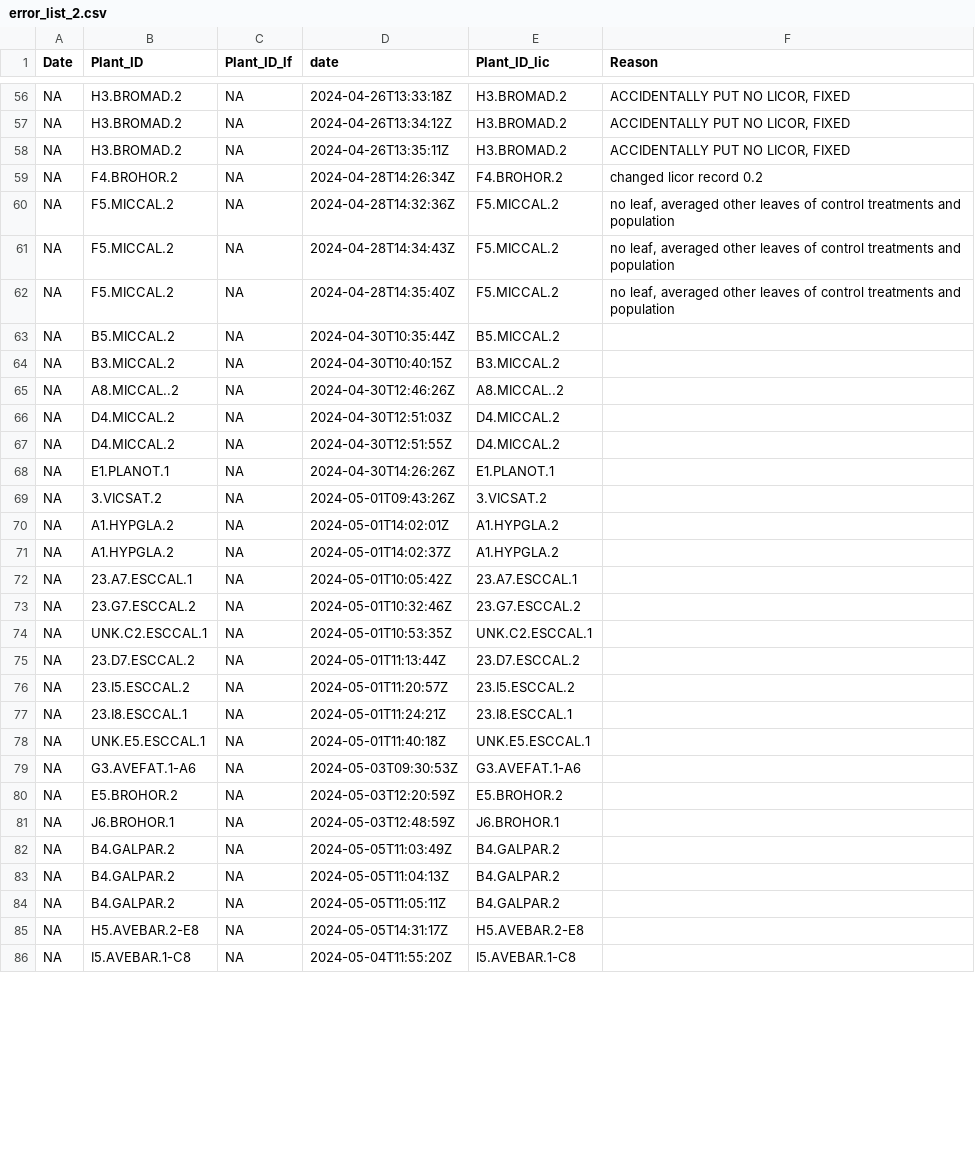
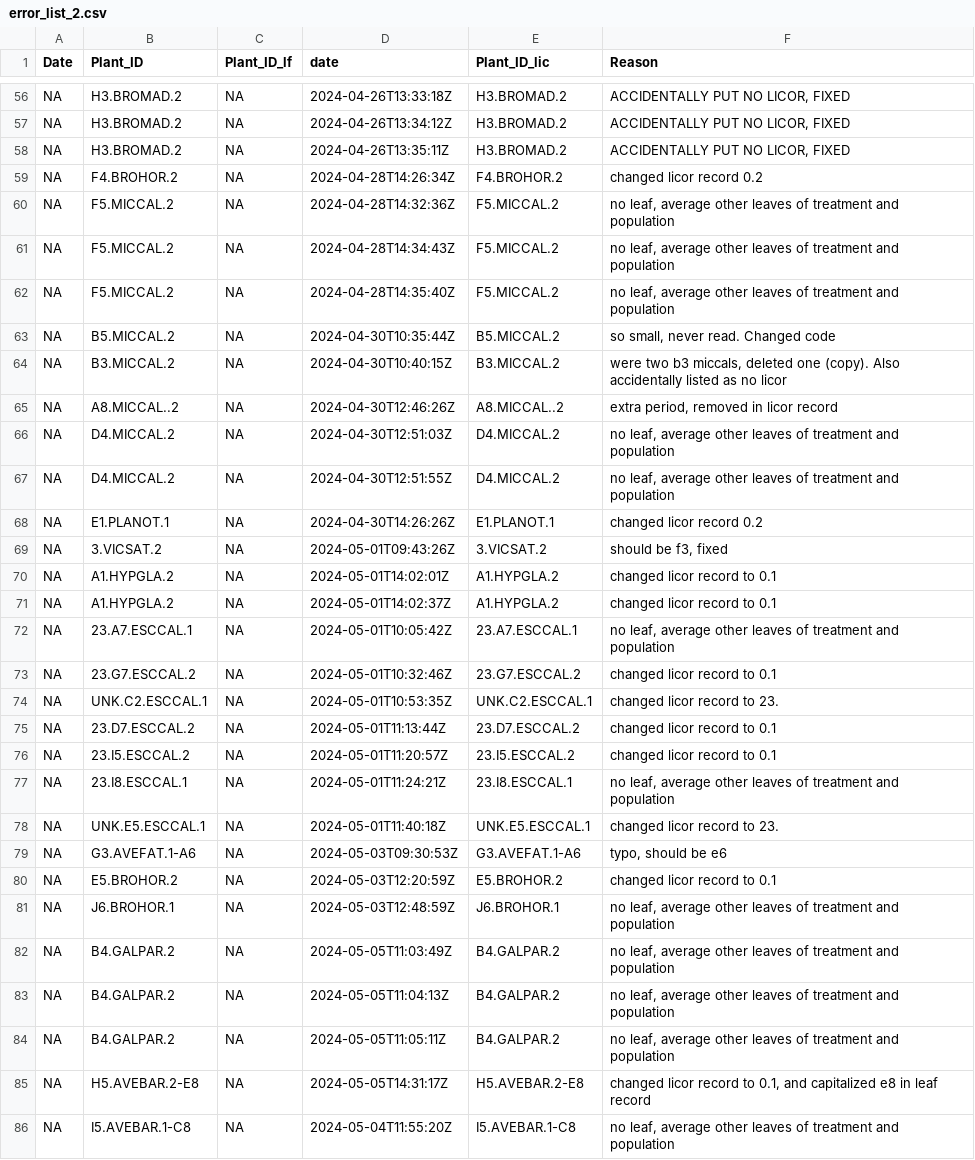
Before and after one commit to bwainwri/drought_frameworks, a CSV file: error_list_2.csv, drawn as a sheet; only a part is shown, gaps mark what is left out; the diff covers the shown part only.

Commit message:
found and corrected errors merging licor and leaf images

```diff
--- a/error_list_2.csv
+++ b/error_list_2.csv
@@ -59,28 +59,28 @@ NA,H3.BROMAD.2,NA,2024-04-26T13:35:11Z,H3.BROMAD.2,"ACCIDENTALLY PUT NO LICOR, F
 NA,F4.BROHOR.2,NA,2024-04-28T14:26:34Z,F4.BROHOR.2,changed licor record 0.2
-NA,F5.MICCAL.2,NA,2024-04-28T14:32:36Z,F5.MICCAL.2,"no leaf, averaged other leaves of control treatments and population"
-NA,F5.MICCAL.2,NA,2024-04-28T14:34:43Z,F5.MICCAL.2,"no leaf, averaged other leaves of control treatments and population"
-NA,F5.MICCAL.2,NA,2024-04-28T14:35:40Z,F5.MICCAL.2,"no leaf, averaged other leaves of control treatments and population"
-NA,B5.MICCAL.2,NA,2024-04-30T10:35:44Z,B5.MICCAL.2,
-NA,B3.MICCAL.2,NA,2024-04-30T10:40:15Z,B3.MICCAL.2,
-NA,A8.MICCAL..2,NA,2024-04-30T12:46:26Z,A8.MICCAL..2,
-NA,D4.MICCAL.2,NA,2024-04-30T12:51:03Z,D4.MICCAL.2,
-NA,D4.MICCAL.2,NA,2024-04-30T12:51:55Z,D4.MICCAL.2,
-NA,E1.PLANOT.1,NA,2024-04-30T14:26:26Z,E1.PLANOT.1,
-NA,3.VICSAT.2,NA,2024-05-01T09:43:26Z,3.VICSAT.2,
-NA,A1.HYPGLA.2,NA,2024-05-01T14:02:01Z,A1.HYPGLA.2,
-NA,A1.HYPGLA.2,NA,2024-05-01T14:02:37Z,A1.HYPGLA.2,
-NA,23.A7.ESCCAL.1,NA,2024-05-01T10:05:42Z,23.A7.ESCCAL.1,
-NA,23.G7.ESCCAL.2,NA,2024-05-01T10:32:46Z,23.G7.ESCCAL.2,
-NA,UNK.C2.ESCCAL.1,NA,2024-05-01T10:53:35Z,UNK.C2.ESCCAL.1,
-NA,23.D7.ESCCAL.2,NA,2024-05-01T11:13:44Z,23.D7.ESCCAL.2,
-NA,23.I5.ESCCAL.2,NA,2024-05-01T11:20:57Z,23.I5.ESCCAL.2,
-NA,23.I8.ESCCAL.1,NA,2024-05-01T11:24:21Z,23.I8.ESCCAL.1,
-NA,UNK.E5.ESCCAL.1,NA,2024-05-01T11:40:18Z,UNK.E5.ESCCAL.1,
-NA,G3.AVEFAT.1-A6,NA,2024-05-03T09:30:53Z,G3.AVEFAT.1-A6,
-NA,E5.BROHOR.2,NA,2024-05-03T12:20:59Z,E5.BROHOR.2,
-NA,J6.BROHOR.1,NA,2024-05-03T12:48:59Z,J6.BROHOR.1,
-NA,B4.GALPAR.2,NA,2024-05-05T11:03:49Z,B4.GALPAR.2,
-NA,B4.GALPAR.2,NA,2024-05-05T11:04:13Z,B4.GALPAR.2,
-NA,B4.GALPAR.2,NA,2024-05-05T11:05:11Z,B4.GALPAR.2,
-NA,H5.AVEBAR.2-E8,NA,2024-05-05T14:31:17Z,H5.AVEBAR.2-E8,
-NA,I5.AVEBAR.1-C8,NA,2024-05-04T11:55:20Z,I5.AVEBAR.1-C8,
+NA,F5.MICCAL.2,NA,2024-04-28T14:32:36Z,F5.MICCAL.2,"no leaf, average other leaves of treatment and population"
+NA,F5.MICCAL.2,NA,2024-04-28T14:34:43Z,F5.MICCAL.2,"no leaf, average other leaves of treatment and population"
+NA,F5.MICCAL.2,NA,2024-04-28T14:35:40Z,F5.MICCAL.2,"no leaf, average other leaves of treatment and population"
+NA,B5.MICCAL.2,NA,2024-04-30T10:35:44Z,B5.MICCAL.2,"so small, never read. Changed code"
+NA,B3.MICCAL.2,NA,2024-04-30T10:40:15Z,B3.MICCAL.2,"were two b3 miccals, deleted one (copy). Also accidentally listed as no licor"
+NA,A8.MICCAL..2,NA,2024-04-30T12:46:26Z,A8.MICCAL..2,"extra period, removed in licor record"
+NA,D4.MICCAL.2,NA,2024-04-30T12:51:03Z,D4.MICCAL.2,"no leaf, average other leaves of treatment and population"
+NA,D4.MICCAL.2,NA,2024-04-30T12:51:55Z,D4.MICCAL.2,"no leaf, average other leaves of treatment and population"
+NA,E1.PLANOT.1,NA,2024-04-30T14:26:26Z,E1.PLANOT.1,changed licor record 0.2
+NA,3.VICSAT.2,NA,2024-05-01T09:43:26Z,3.VICSAT.2,"should be f3, fixed"
+NA,A1.HYPGLA.2,NA,2024-05-01T14:02:01Z,A1.HYPGLA.2,changed licor record to 0.1
+NA,A1.HYPGLA.2,NA,2024-05-01T14:02:37Z,A1.HYPGLA.2,changed licor record to 0.1
+NA,23.A7.ESCCAL.1,NA,2024-05-01T10:05:42Z,23.A7.ESCCAL.1,"no leaf, average other leaves of treatment and population"
+NA,23.G7.ESCCAL.2,NA,2024-05-01T10:32:46Z,23.G7.ESCCAL.2,changed licor record to 0.1
+NA,UNK.C2.ESCCAL.1,NA,2024-05-01T10:53:35Z,UNK.C2.ESCCAL.1,changed licor record to 23.
+NA,23.D7.ESCCAL.2,NA,2024-05-01T11:13:44Z,23.D7.ESCCAL.2,changed licor record to 0.1
+NA,23.I5.ESCCAL.2,NA,2024-05-01T11:20:57Z,23.I5.ESCCAL.2,changed licor record to 0.1
+NA,23.I8.ESCCAL.1,NA,2024-05-01T11:24:21Z,23.I8.ESCCAL.1,"no leaf, average other leaves of treatment and population"
+NA,UNK.E5.ESCCAL.1,NA,2024-05-01T11:40:18Z,UNK.E5.ESCCAL.1,changed licor record to 23.
+NA,G3.AVEFAT.1-A6,NA,2024-05-03T09:30:53Z,G3.AVEFAT.1-A6,"typo, should be e6"
+NA,E5.BROHOR.2,NA,2024-05-03T12:20:59Z,E5.BROHOR.2,changed licor record to 0.1
+NA,J6.BROHOR.1,NA,2024-05-03T12:48:59Z,J6.BROHOR.1,"no leaf, average other leaves of treatment and population"
+NA,B4.GALPAR.2,NA,2024-05-05T11:03:49Z,B4.GALPAR.2,"no leaf, average other leaves of treatment and population"
+NA,B4.GALPAR.2,NA,2024-05-05T11:04:13Z,B4.GALPAR.2,"no leaf, average other leaves of treatment and population"
+NA,B4.GALPAR.2,NA,2024-05-05T11:05:11Z,B4.GALPAR.2,"no leaf, average other leaves of treatment and population"
+NA,H5.AVEBAR.2-E8,NA,2024-05-05T14:31:17Z,H5.AVEBAR.2-E8,"changed licor record to 0.1, and capitalized e8 in leaf record"
+NA,I5.AVEBAR.1-C8,NA,2024-05-04T11:55:20Z,I5.AVEBAR.1-C8,"no leaf, average other leaves of treatment and population"
```
Also changed, not shown: 28 edited cells elsewhere in this file, leaf_licor_area.csv, licor.csv, 54 other files.
